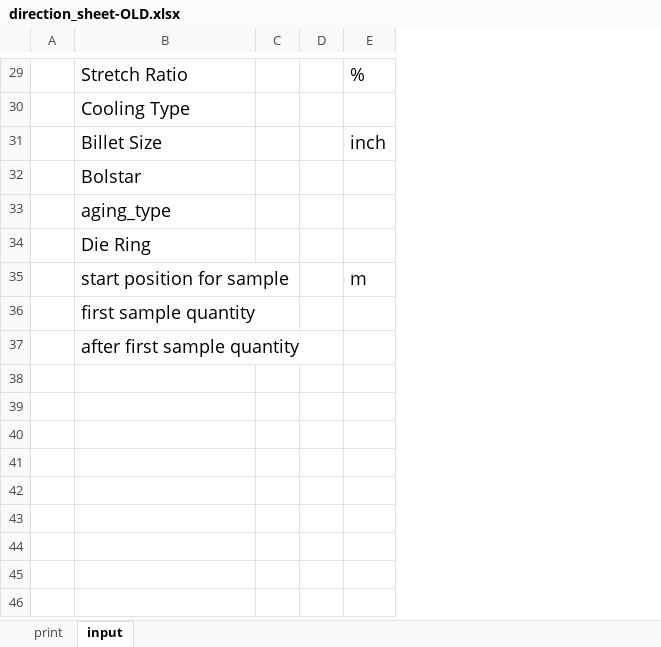
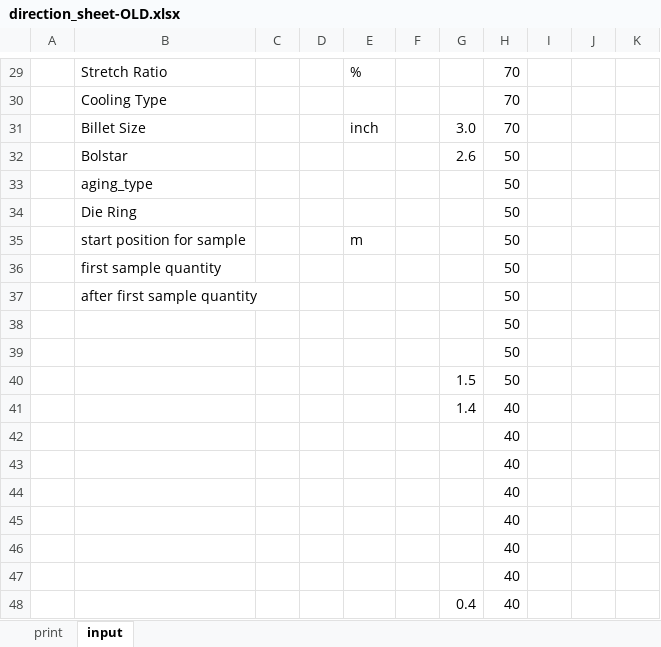
Before and after one commit to MVC0712/exd11, an Excel workbook: py/direction_sheet-OLD.xlsx, sheet input, drawn as a sheet; only a part is shown, gaps mark what is left out; values as stored, in another font and other column widths than the file's, no borders; the diff covers the shown part only; the diff names each change by its address in the sheet, - before the commit and + after, or states it on an @@ line.

```diff
--- a/py/direction_sheet-OLD.xlsx (sheet input)
+++ b/py/direction_sheet-OLD.xlsx (sheet input)
+column F, empty
+column G, rows 31-32: 3.0 | 2.6
+column H, rows 29-37: 70 | 70 | 70 | 50 | 50 | 50 | 50 | 50 | 50
+column I, empty
+column J, empty
+column K, empty
@@ B29:B37 text size: smaller @@
@@ E29 text size: smaller @@
@@ E31 text size: smaller @@
@@ E35 text size: smaller @@
+row 38:  |  |  |  |  |  |  | 50
+row 39:  |  |  |  |  |  |  | 50
+row 40:  |  |  |  |  |  | 1.5 | 50
+row 41:  |  |  |  |  |  | 1.4 | 40
+row 42:  |  |  |  |  |  |  | 40
+row 43:  |  |  |  |  |  |  | 40
+row 44:  |  |  |  |  |  |  | 40
+row 45:  |  |  |  |  |  |  | 40
+row 46:  |  |  |  |  |  |  | 40
+row 47:  |  |  |  |  |  |  | 40
+row 48:  |  |  |  |  |  | 0.4 | 40
```
Also changed, not shown: 11 edited cells and cell formats elsewhere in this sheet, sheet print, charts or pictures, py/direction_sheet.xlsx, 14 other files.
